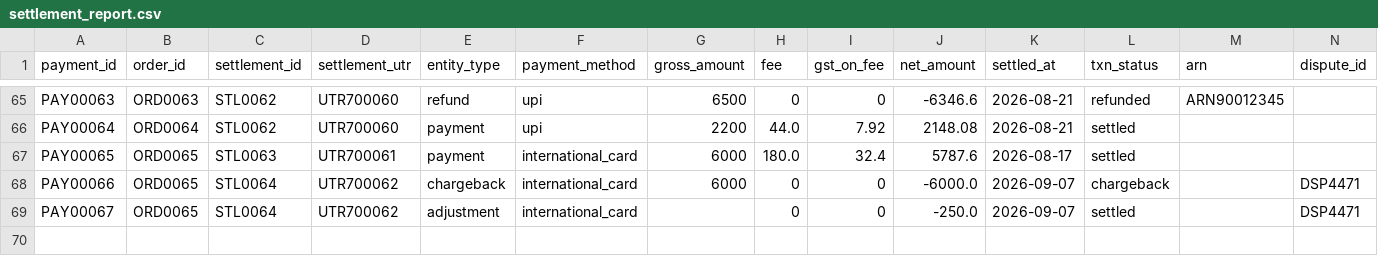
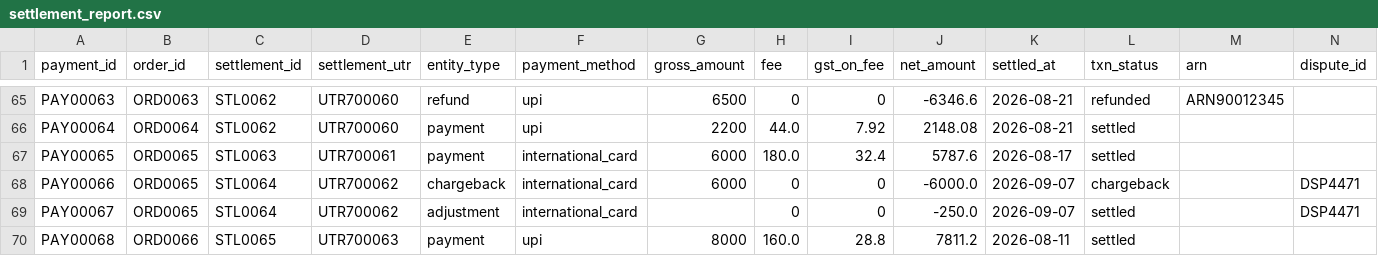
Before and after one commit to Sanju-SC/settlement-recon-copilot, a CSV file: data/settlement_report.csv, drawn as a sheet; only a part is shown, gaps mark what is left out; rows hold the shown columns only; the diff names each change by its address in the sheet, - before the commit and + after, or states it on an @@ line.

```diff
--- a/data/settlement_report.csv
+++ b/data/settlement_report.csv
+row 70: PAY00068 | ORD0066 | STL0065 | UTR700063 | payment | upi | 8000 | 160.0 | 28.8 | 7811.2 | 2026-08-11 | settled
```
Also changed, not shown: data/bank_statement.csv, data/orders.csv, 6 other files.
